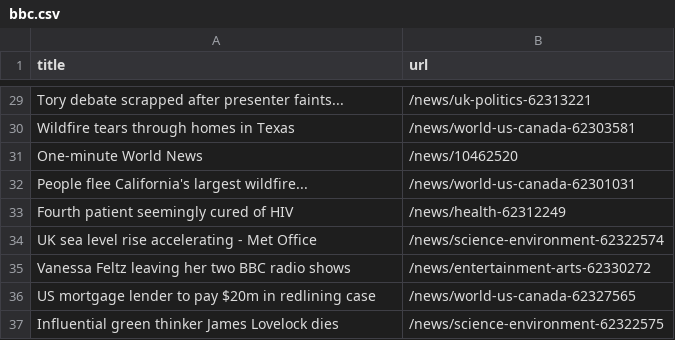
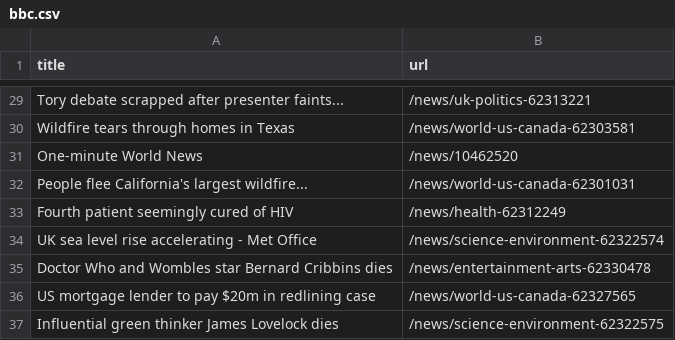
Before and after one commit to miotomita/automatic-scraper-bbc, a CSV file: bbc.csv, drawn as a sheet; only a part is shown, gaps mark what is left out; removed rows and columns are numbered as before the commit, all else as after; the diff names each change by its address in the sheet, - before the commit and + after, or states it on an @@ line.

```diff
--- a/bbc.csv
+++ b/bbc.csv
-row 35: Vanessa Feltz leaving her two BBC radio shows | /news/entertainment-arts-62330272
+row 35: Doctor Who and Wombles star Bernard Cribbins dies | /news/entertainment-arts-62330478
```
